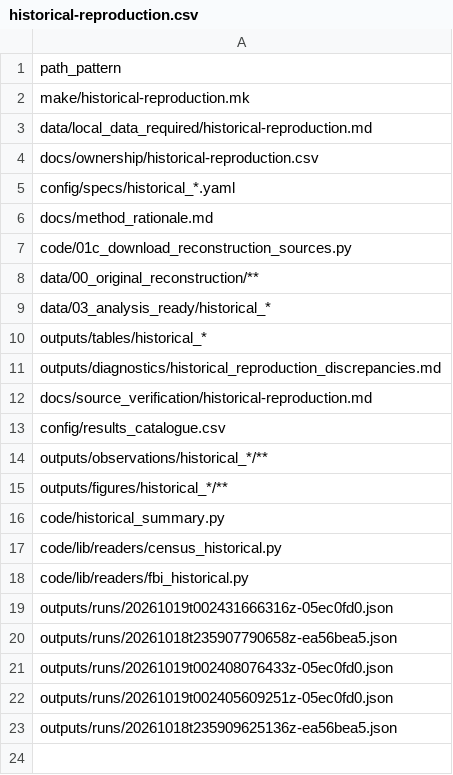
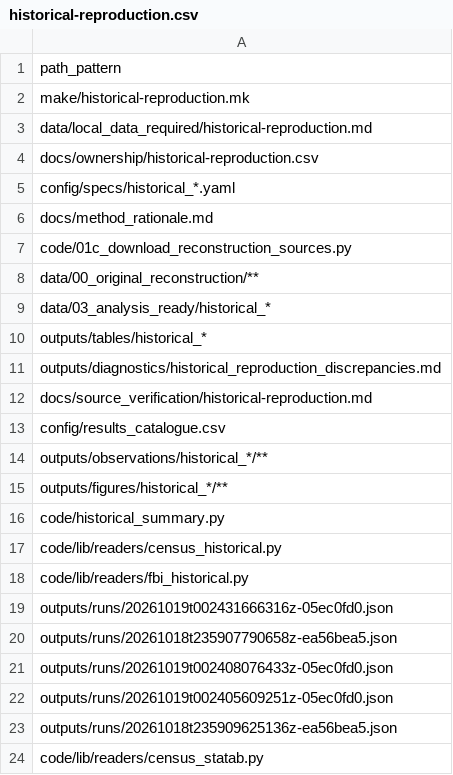
Before and after one commit to open-reanalysis/how-economic-inequality-harms-societies, a CSV file: docs/ownership/historical-reproduction.csv, drawn as a sheet.

```diff
--- a/docs/ownership/historical-reproduction.csv
+++ b/docs/ownership/historical-reproduction.csv
@@ -23 +23,2 @@ outputs/runs/20261019t002405609251z-05ec0fd0.json
 outputs/runs/20261018t235909625136z-ea56bea5.json
+code/lib/readers/census_statab.py
```
Also changed, not shown: docs/ownership/outcome-data.csv, docs/source_lineage.csv, 45 other files.
